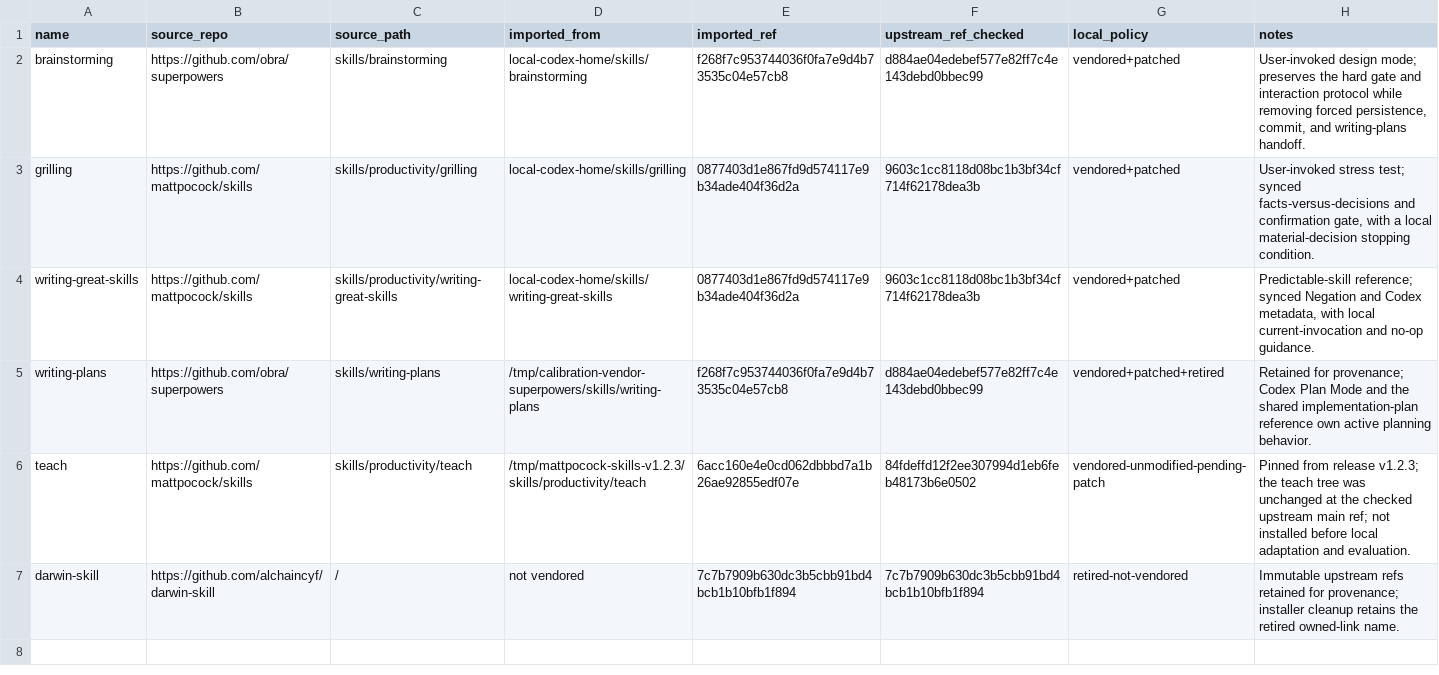
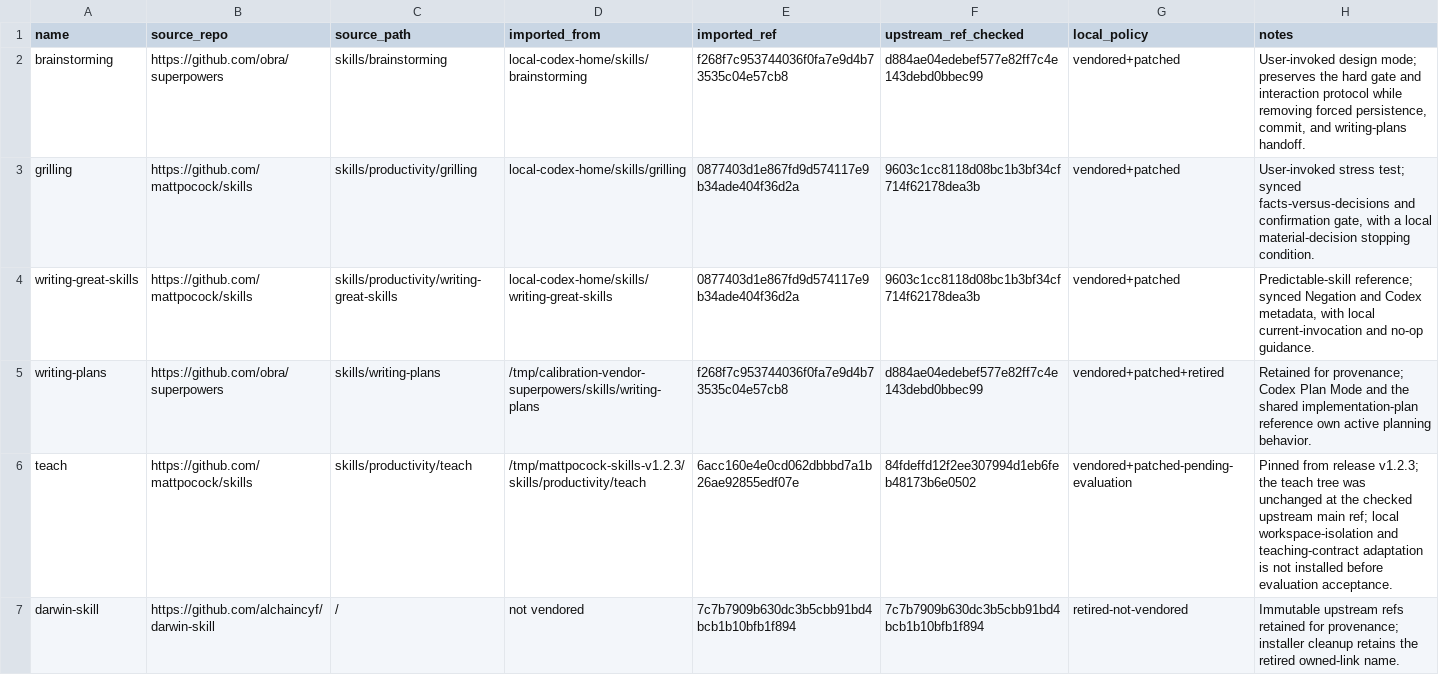
Before and after one commit to FuqingZh/calibration, a TSV file: thirdparty/sources.tsv, drawn as a sheet.

Commit message:
feat: isolate teach learning workspaces

```diff
--- a/thirdparty/sources.tsv
+++ b/thirdparty/sources.tsv
@@ -5,3 +5,3 @@ writing-great-skills	https://github.com/mattpocock/skills	skills/productivity/wr
 writing-plans	https://github.com/obra/superpowers	skills/writing-plans	/tmp/calibration-vendor-superpowers/skills/writing-plans	f268f7c953744036f0fa7e9d4b73535c04e57cb8	d884ae04edebef577e82ff7c4e143debd0bbec99	vendored+patched+retired	Retained for provenance; Codex Plan Mode and the shared implementation-plan reference own active planning behavior.
-teach	https://github.com/mattpocock/skills	skills/productivity/teach	/tmp/mattpocock-skills-v1.2.3/skills/productivity/teach	6acc160e4e0cd062dbbbd7a1b26ae92855edf07e	84fdeffd12f2ee307994d1eb6feb48173b6e0502	vendored-unmodified-pending-patch	Pinned from release v1.2.3; the teach tree was unchanged at the checked upstream main ref; not installed before local adaptation and evaluation.
+teach	https://github.com/mattpocock/skills	skills/productivity/teach	/tmp/mattpocock-skills-v1.2.3/skills/productivity/teach	6acc160e4e0cd062dbbbd7a1b26ae92855edf07e	84fdeffd12f2ee307994d1eb6feb48173b6e0502	vendored+patched-pending-evaluation	Pinned from release v1.2.3; the teach tree was unchanged at the checked upstream main ref; local workspace-isolation and teaching-contract adaptation is not installed before evaluation acceptance.
 darwin-skill	https://github.com/alchaincyf/darwin-skill	/	not vendored	7c7b7909b630dc3b5cbb91bd4bcb1b10bfb1f894	7c7b7909b630dc3b5cbb91bd4bcb1b10bfb1f894	retired-not-vendored	Immutable upstream refs retained for provenance; installer cleanup retains the retired owned-link name.
```
Also changed, not shown: 8 other files.
